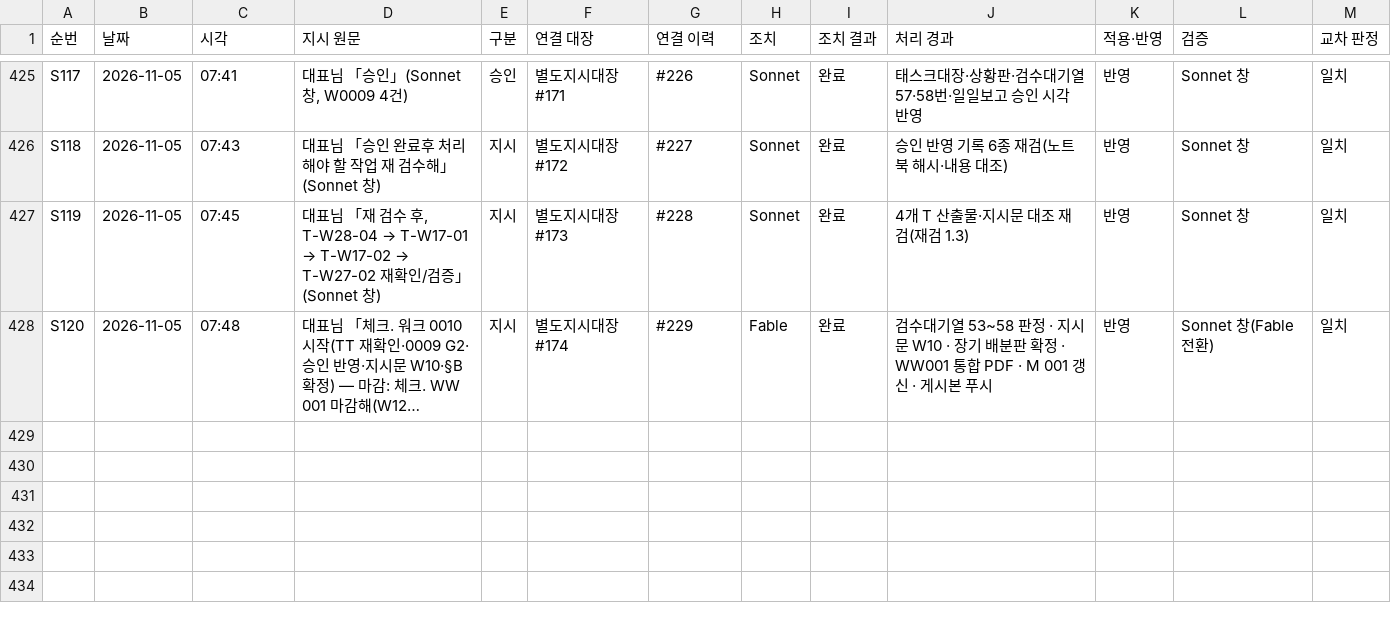
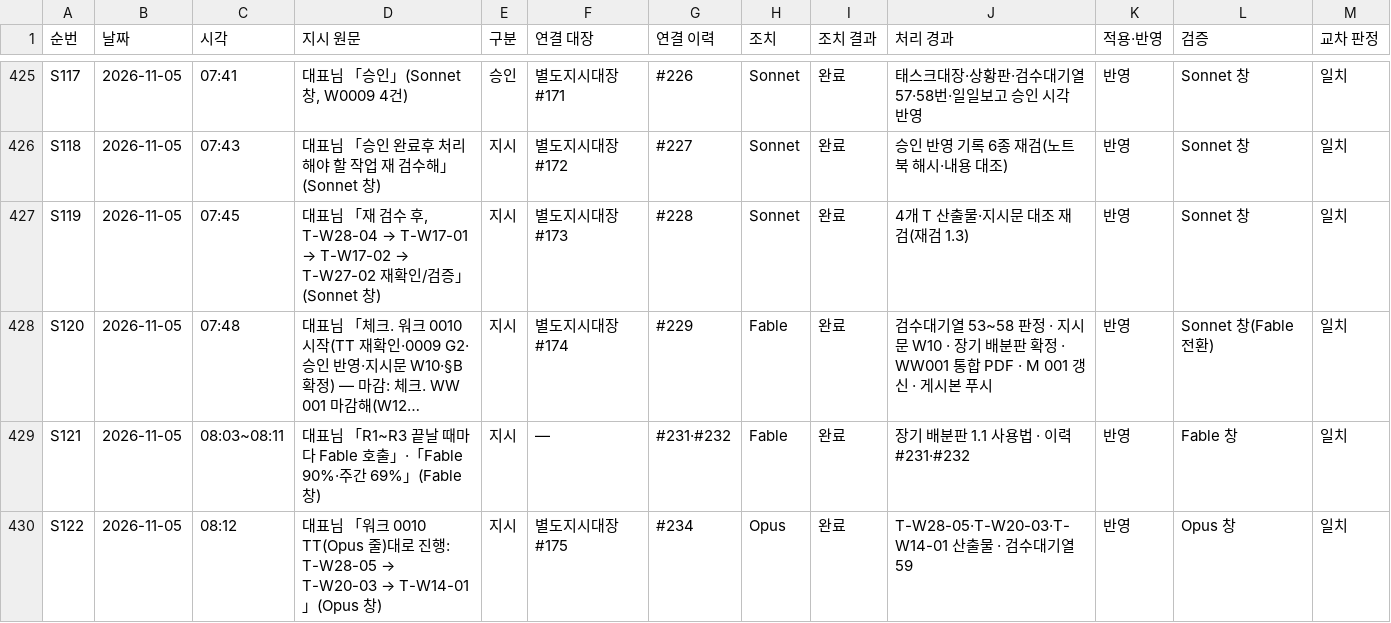
Before and after one commit to Kimsoowhan/hiven-ai-site, a TSV file: cowork/ctl/trace_v.tsv, drawn as a sheet; only a part is shown, gaps mark what is left out; long unchanged cells end in …; the diff names each change by its address in the sheet, - before the commit and + after, or states it on an @@ line.

```diff
--- a/cowork/ctl/trace_v.tsv
+++ b/cowork/ctl/trace_v.tsv
+row 429: S121 | 2026-11-05 | 08:03~08:11 | 대표님 「R1~R3 끝날 때마다 Fable 호출」·「Fable 90%·주간 69%」(Fable 창) | 지시 | — | #231·#232 | Fable | 완료 | 장기 배분판 1.1 사용법 · 이력 #231·#232 | 반영 | Fable 창 | 일치
+row 430: S122 | 2026-11-05 | 08:12 | 대표님 「워크 0010 TT(Opus 줄)대로 진행: T-W28-05 → T-W20-03 → T-W14-01」(Opus 창) | 지시 | 별도지시대장 #175 | #234 | Opus | 완료 | T-W28-05·T-W20-03·T-W14-01 산출물 · 검수대기열 59 | 반영 | Opus 창 | 일치
```
Also changed, not shown: cowork/ctl/action_lifecycle.tsv, cowork/ctl/model_control_history.tsv, 8 other files.
